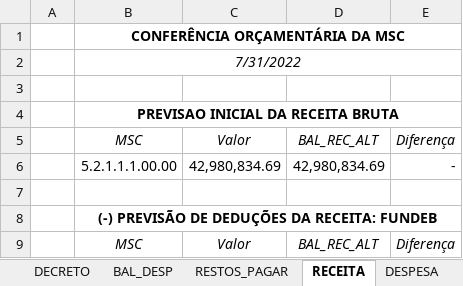
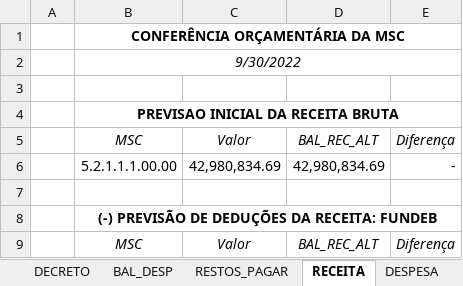
Before and after one commit to everton3x/msc-conferencia, an Excel workbook: msc-conferencia.xlsx, sheet RECEITA, drawn as a sheet; only a part is shown; values as stored, in another font and other column widths than the file's, no borders; conditional formats not drawn; the diff covers the shown part only; the diff names each change by its address in the sheet, - before the commit and + after, or states it on an @@ line.

```diff
--- a/msc-conferencia.xlsx (sheet RECEITA)
+++ b/msc-conferencia.xlsx (sheet RECEITA)
-B2: 7/31/2022
+B2: 9/30/2022
```
Also changed, not shown: 1 added row, 1 removed row and 12 edited cells elsewhere in this sheet, sheet MSC, sheet BAL_DESP, sheet DECRETO, sheet BAL_REC_ALT, sheet RESTOS_PAGAR, sheet DESPESA, 1 more sheet, cache/balver.xlsx, cache/msc_atual.xlsx, 8 other files.
